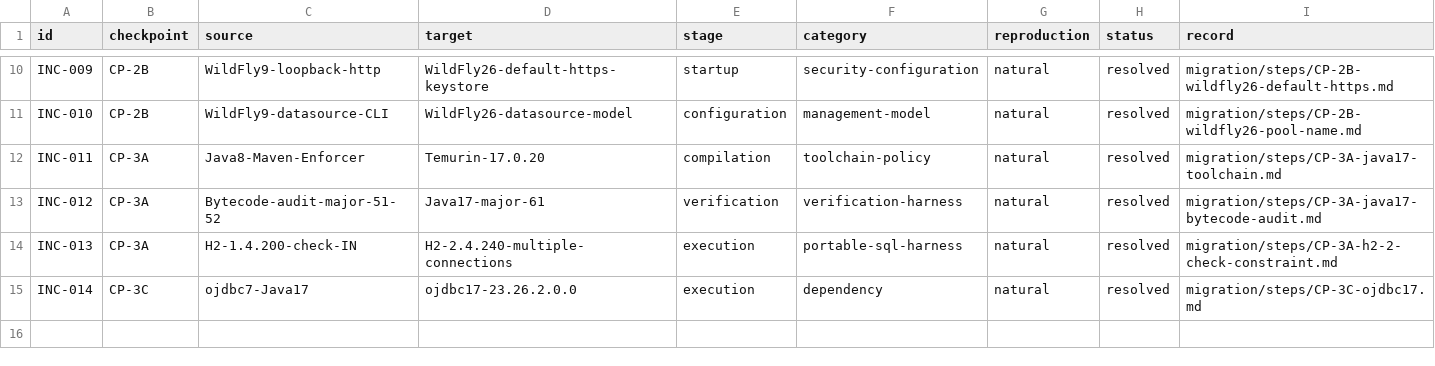
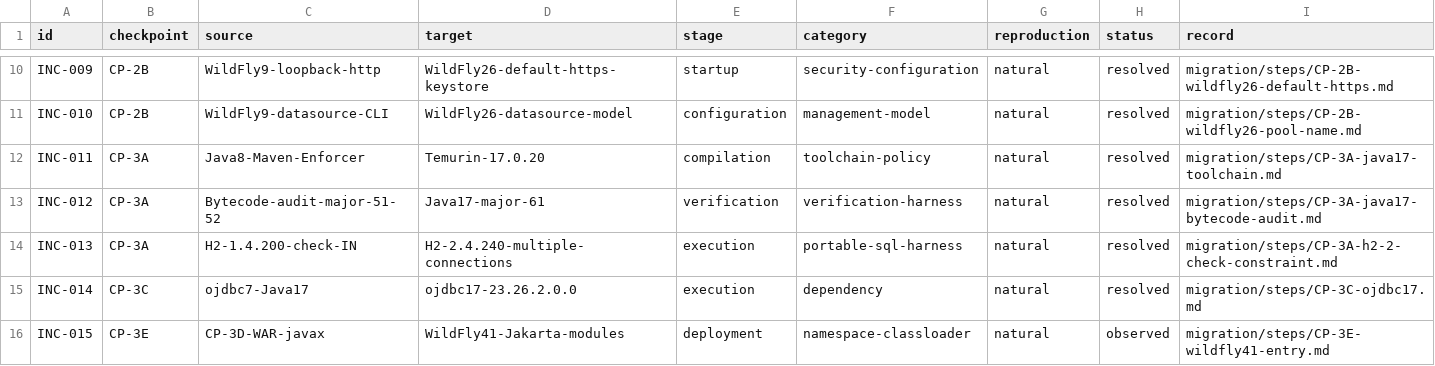
Before and after one commit to anderson-sillos/wildfly-migration, a TSV file: migration/incompatibilities.tsv, drawn as a sheet; only a part is shown, gaps mark what is left out.

```diff
--- a/migration/incompatibilities.tsv
+++ b/migration/incompatibilities.tsv
@@ -15 +15,2 @@ INC-013	CP-3A	H2-1.4.200-check-IN	H2-2.4.240-multiple-connections	execution	port
 INC-014	CP-3C	ojdbc7-Java17	ojdbc17-23.26.2.0.0	execution	dependency	natural	resolved	migration/steps/CP-3C-ojdbc17.md
+INC-015	CP-3E	CP-3D-WAR-javax	WildFly41-Jakarta-modules	deployment	namespace-classloader	natural	observed	migration/steps/CP-3E-wildfly41-entry.md
```
Also changed, not shown: runtime/portable-runtime-sources.tsv, 22 other files.
